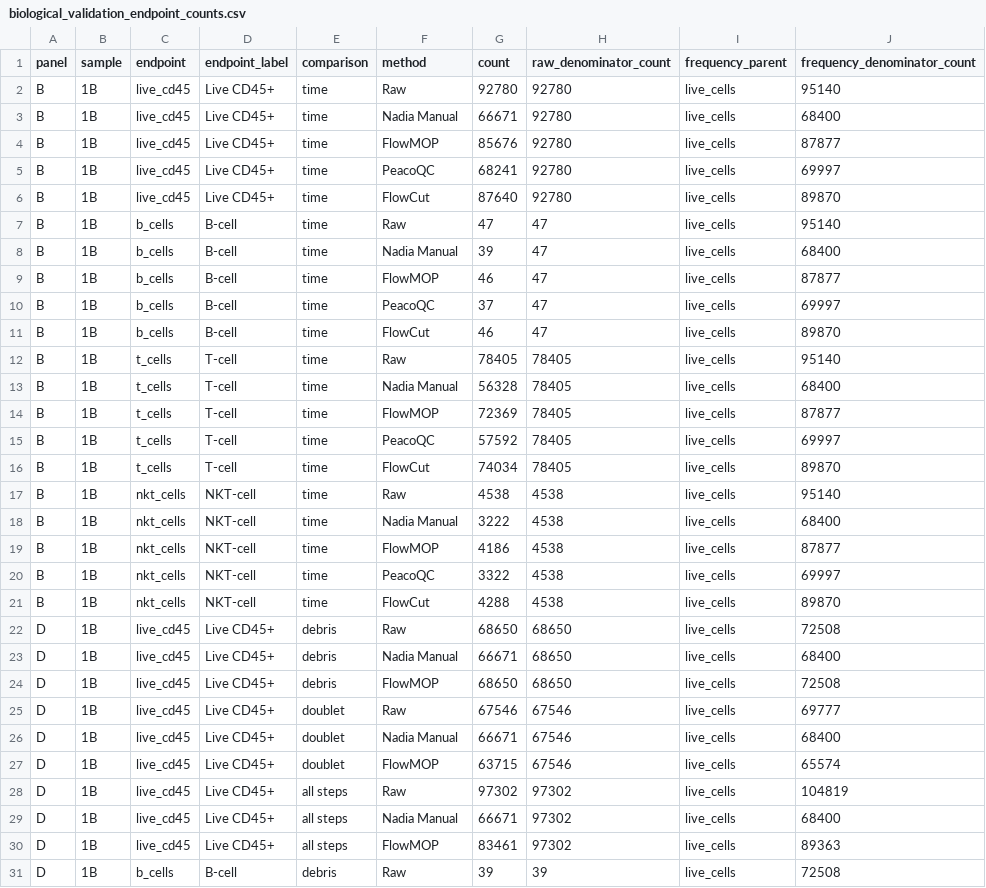
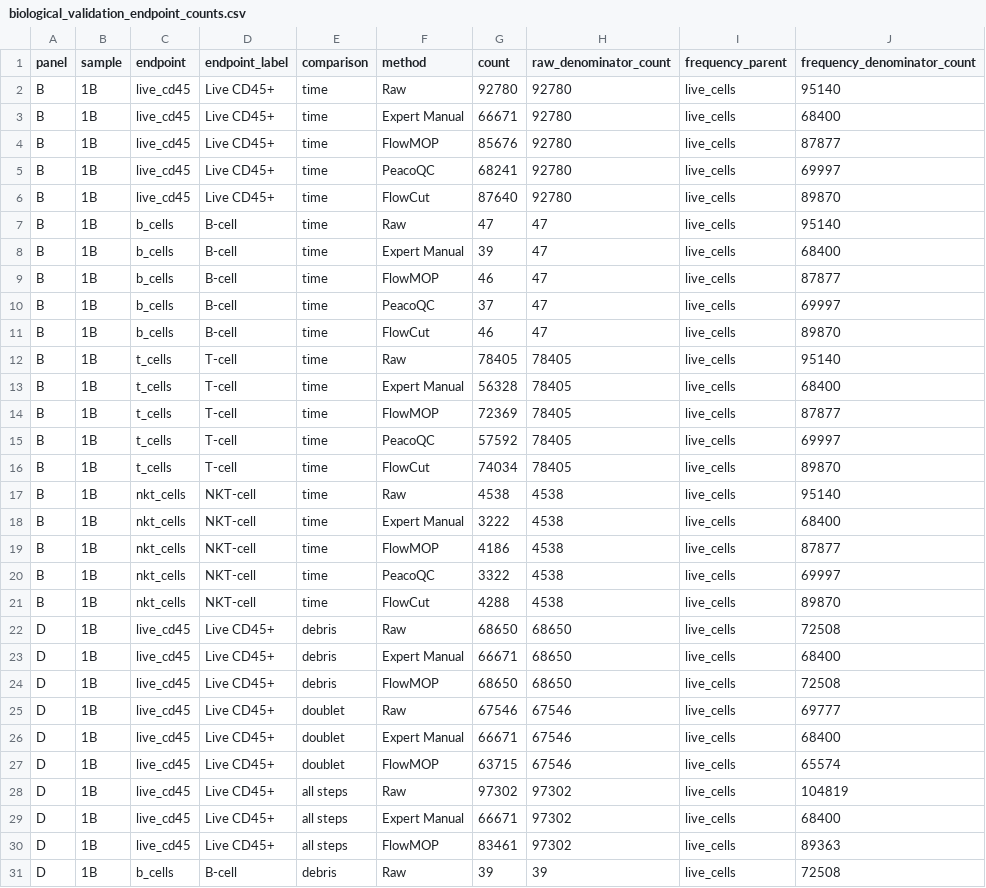
Before and after one commit to 1ordinateur/FlowMOP_paper, a CSV file: figs_data/fig_5_data/biological_validation_endpoint_counts.csv, drawn as a sheet; only a part is shown; the diff covers the shown part only; the diff names each change by its address in the sheet, - before the commit and + after, or states it on an @@ line.

```diff
--- a/figs_data/fig_5_data/biological_validation_endpoint_counts.csv
+++ b/figs_data/fig_5_data/biological_validation_endpoint_counts.csv
-F3 (method): Nadia Manual
+F3 (method): Expert Manual
-F8 (method): Nadia Manual
+F8 (method): Expert Manual
-F13 (method): Nadia Manual
+F13 (method): Expert Manual
-F18 (method): Nadia Manual
+F18 (method): Expert Manual
-F23 (method): Nadia Manual
+F23 (method): Expert Manual
-F26 (method): Nadia Manual
+F26 (method): Expert Manual
-F29 (method): Nadia Manual
+F29 (method): Expert Manual
```
Also changed, not shown: 121 edited cells elsewhere in this file, figs_data/fig_5_data/biological_validation_cleaning_retention.csv, figs_data/fig_5_data/biological_validation_paired_tests.csv, 19 other files.
